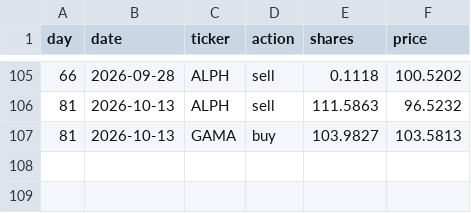
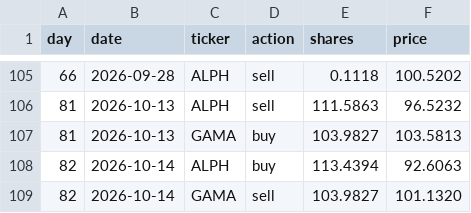
Before and after one commit to thebeardedmild/hello-world, a CSV file: finance fun/data/ledger/mean_reversion.csv, drawn as a sheet; only a part is shown, gaps mark what is left out; the diff names each change by its address in the sheet, - before the commit and + after, or states it on an @@ line.

```diff
--- a/finance fun/data/ledger/mean_reversion.csv
+++ b/finance fun/data/ledger/mean_reversion.csv
+row 108: 82 | 2026-10-14 | ALPH | buy | 113.4394 | 92.6063
+row 109: 82 | 2026-10-14 | GAMA | sell | 103.9827 | 101.1320
```
Also changed, not shown: finance fun/data/ledger/equal_weight_rebalancer.csv, finance fun/data/ledger/random_walker.csv, 7 other files.
